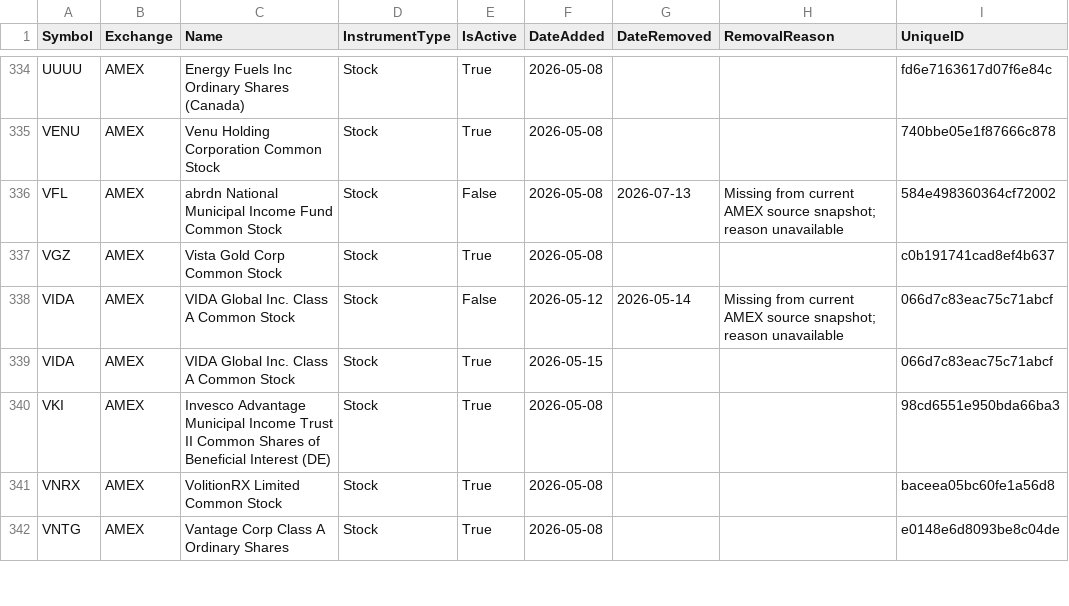
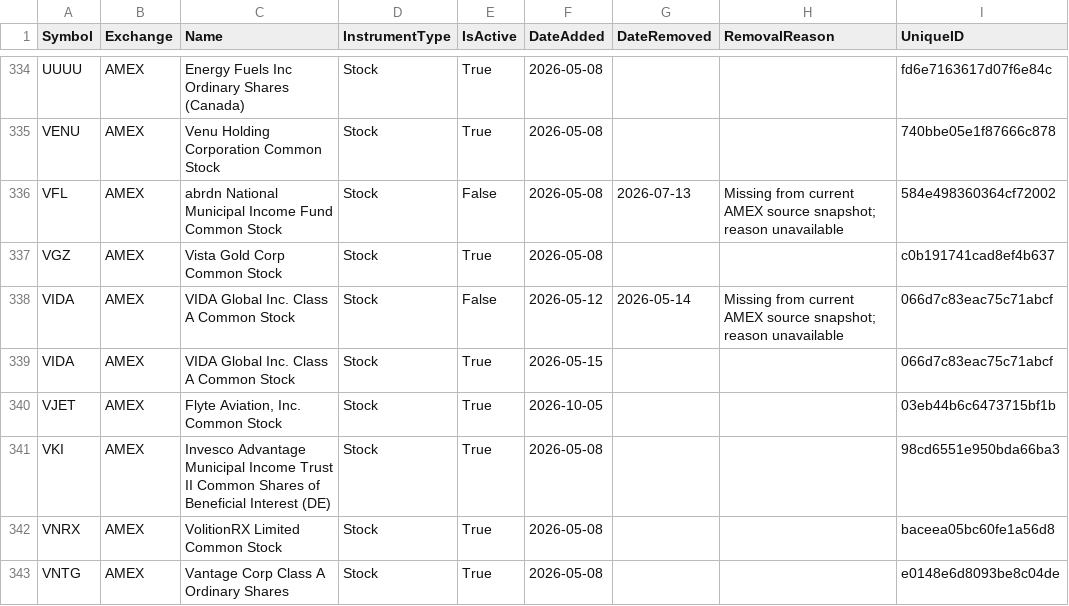
Before and after one commit to mrft/ticker-chronicle, a CSV file: data/master_database.csv, drawn as a sheet; only a part is shown, gaps mark what is left out; the diff covers the shown part only; the diff names each change by its address in the sheet, - before the commit and + after, or states it on an @@ line.

```diff
--- a/data/master_database.csv
+++ b/data/master_database.csv
+row 340: VJET | AMEX | Flyte Aviation, Inc. Common Stock | Stock | True | 2026-10-05 |  |  | 03eb44b6c6473715bf1b
```
Also changed, not shown: 7 added rows and 54 edited cells elsewhere in this file, data/raw/amex.csv, data/raw/nasdaq.csv, 2 other files.
